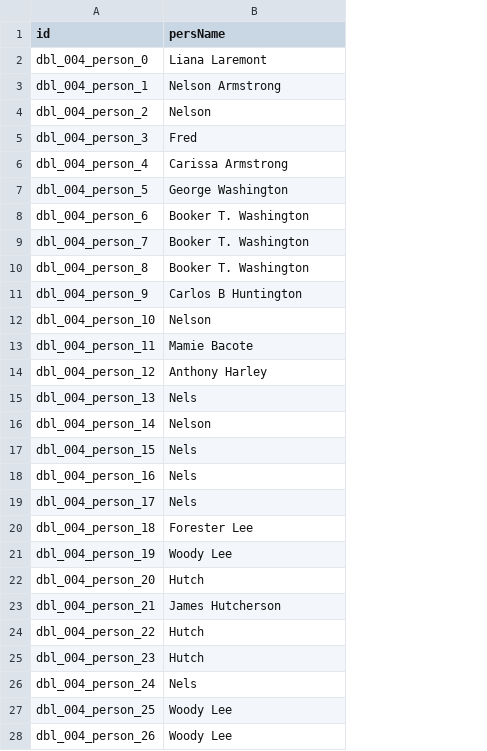
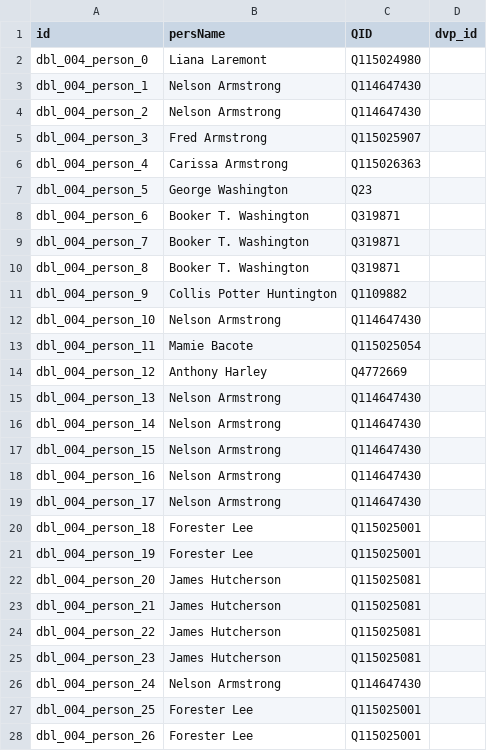
Before and after one commit to Dartmouth-Digital-History-Initiative/DBL-Encoding, a TSV file: tsv/004_armstrong_nelson_persons.tsv, drawn as a sheet; only a part is shown; the diff covers the shown part only; the diff names each change by its address in the sheet, - before the commit and + after, or states it on an @@ line.

Commit message:
persons linked

```diff
--- a/tsv/004_armstrong_nelson_persons.tsv
+++ b/tsv/004_armstrong_nelson_persons.tsv
+column C (QID), rows 2-28: Q115024980 | Q114647430 | Q114647430 | Q115025907 | Q115026363 | Q23 | Q319871 | Q319871 | Q319871 | Q1109882 | Q114647430 | Q115025054 | Q4772669 | Q114647430 | Q114647430 | Q114647430 | Q114647430 | Q114647430 | Q115025001 | Q115025001 | Q115025081 | Q115025081 | Q115025081 | Q115025081 | Q114647430 | Q115025001 | Q115025001
+column D (dvp_id), empty
-B4 (persName): Nelson
+B4 (persName): Nelson Armstrong
-B5 (persName): Fred
+B5 (persName): Fred Armstrong
-B11 (persName): Carlos B Huntington
+B11 (persName): Collis Potter Huntington
-B12 (persName): Nelson
+B12 (persName): Nelson Armstrong
-B15 (persName): Nels
+B15 (persName): Nelson Armstrong
-B16 (persName): Nelson
+B16 (persName): Nelson Armstrong
-B17:B19 (persName): Nels
+B17:B19 (persName): Nelson Armstrong
-B21 (persName): Woody Lee
+B21 (persName): Forester Lee
-B22 (persName): Hutch
+B22 (persName): James Hutcherson
-B24:B25 (persName): Hutch
+B24:B25 (persName): James Hutcherson
-B26 (persName): Nels
+B26 (persName): Nelson Armstrong
-B27:B28 (persName): Woody Lee
+B27:B28 (persName): Forester Lee
```
Also changed, not shown: 20 edited cells elsewhere in this file.
